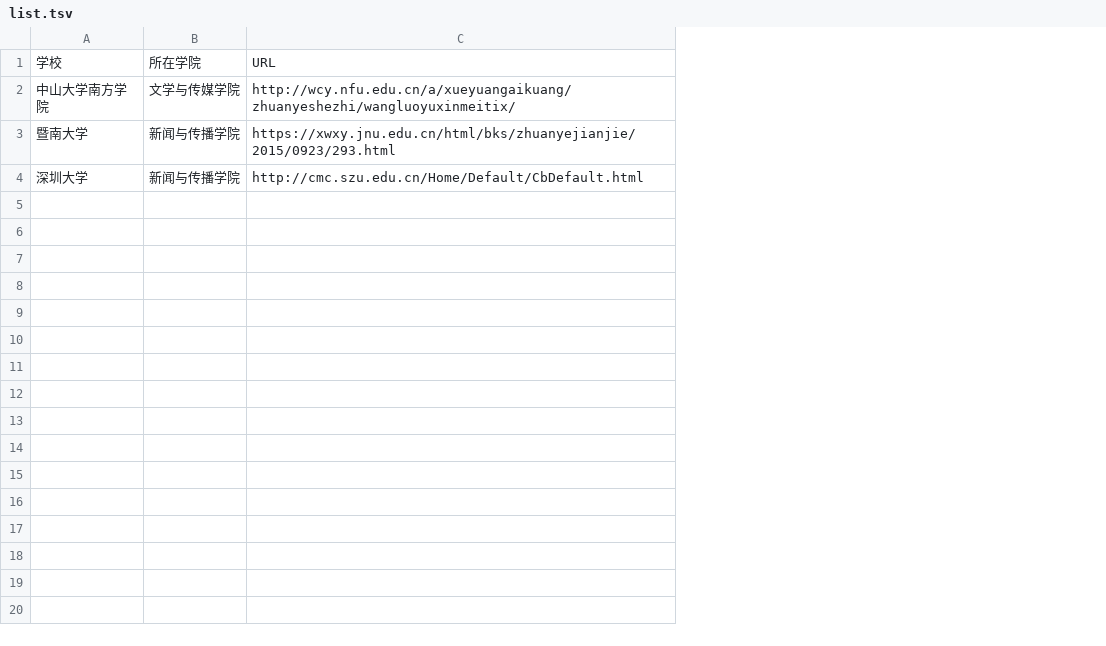
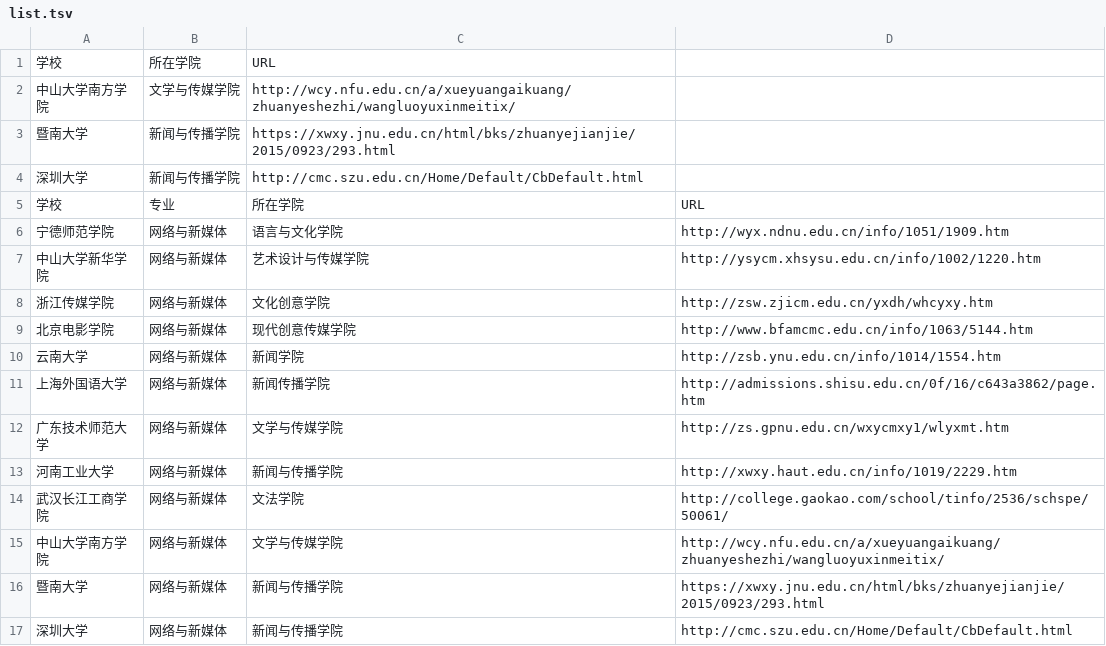
Before and after one commit to WuxueNewmedia/list_newmedia_undergraduate_CN_19, a TSV file: list.tsv, drawn as a sheet; addresses are those after the commit; the diff names each change by its address in the sheet, - before the commit and + after, or states it on an @@ line.

Commit message:
增加部分学校内容

```diff
--- a/list.tsv
+++ b/list.tsv
+column C, row 5: 所在学院; rows 15-17: 文学与传媒学院 | 新闻与传播学院 | 新闻与传播学院
+row 1: 学校 | 所在学院 | URL
+row 2: 中山大学南方学院 | 文学与传媒学院 | http://wcy.nfu.edu.cn/a/xueyuangaikuang/zhuanyeshezhi/wangluoyuxinmeitix/
+row 3: 暨南大学 | 新闻与传播学院 | https://xwxy.jnu.edu.cn/html/bks/zhuanyejianjie/2015/0923/293.html
+row 4: 深圳大学 | 新闻与传播学院 | http://cmc.szu.edu.cn/Home/Default/CbDefault.html
-B5: 所在学院
+B5: 专业
+row 6: 宁德师范学院 | 网络与新媒体 | 语言与文化学院 | http://wyx.ndnu.edu.cn/info/1051/1909.htm
+row 7: 中山大学新华学院 | 网络与新媒体 | 艺术设计与传媒学院 | http://ysycm.xhsysu.edu.cn/info/1002/1220.htm
+row 8: 浙江传媒学院 | 网络与新媒体 | 文化创意学院 | http://zsw.zjicm.edu.cn/yxdh/whcyxy.htm
+row 9: 北京电影学院 | 网络与新媒体 | 现代创意传媒学院 | http://www.bfamcmc.edu.cn/info/1063/5144.htm
+row 10: 云南大学 | 网络与新媒体 | 新闻学院 | http://zsb.ynu.edu.cn/info/1014/1554.htm
+row 11: 上海外国语大学 | 网络与新媒体 | 新闻传播学院 | http://admissions.shisu.edu.cn/0f/16/c643a3862/page.htm
+row 12: 广东技术师范大学 | 网络与新媒体 | 文学与传媒学院 | http://zs.gpnu.edu.cn/wxycmxy1/wlyxmt.htm
+row 13: 河南工业大学 | 网络与新媒体 | 新闻与传播学院 | http://xwxy.haut.edu.cn/info/1019/2229.htm
+row 14: 武汉长江工商学院 | 网络与新媒体 | 文法学院 | http://college.gaokao.com/school/tinfo/2536/schspe/50061/
-B15: 文学与传媒学院
+B15: 网络与新媒体
-B16:B17: 新闻与传播学院
+B16:B17: 网络与新媒体
```
